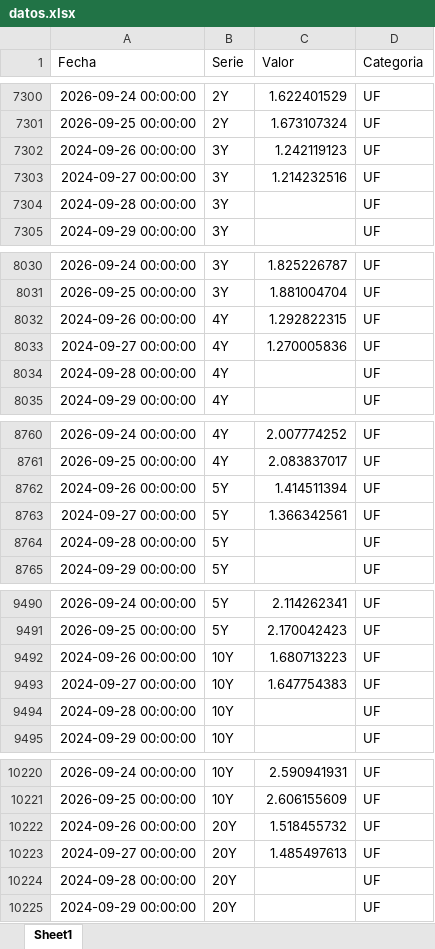
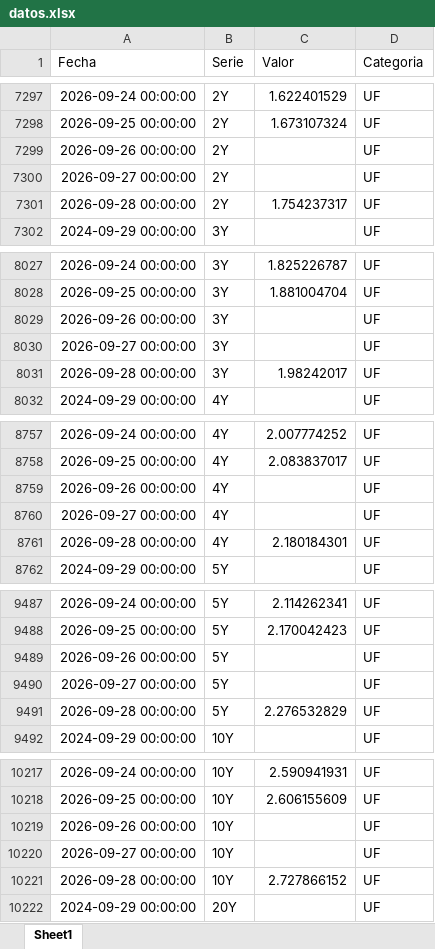
Before and after one commit to desarrollodf/tasas_swap, an Excel workbook: datos.xlsx, sheet Sheet1, drawn as a sheet; only a part is shown, gaps mark what is left out; values as stored, in another font and other column widths than the file's, no borders; removed rows and columns are numbered as before the commit, all else as after; the diff covers the shown part only; the diff names each change by its address in the sheet, - before the commit and + after, or states it on an @@ line.

```diff
--- a/datos.xlsx (sheet Sheet1)
+++ b/datos.xlsx (sheet Sheet1)
-row 7302: 2024-09-26 00:00:00 | 3Y | 1.242119123 | UF
-row 7303: 2024-09-27 00:00:00 | 3Y | 1.214232516 | UF
-A7299 (Fecha): 2024-09-28 00:00:00
+A7299 (Fecha): 2026-09-26 00:00:00
-B7299 (Serie): 3Y
+B7299 (Serie): 2Y
+row 7300: 2026-09-27 00:00:00 | 2Y |  | UF
+row 7301: 2026-09-28 00:00:00 | 2Y | 1.754237317 | UF
-row 8032: 2024-09-26 00:00:00 | 4Y | 1.292822315 | UF
-row 8033: 2024-09-27 00:00:00 | 4Y | 1.270005836 | UF
-A8029 (Fecha): 2024-09-28 00:00:00
+A8029 (Fecha): 2026-09-26 00:00:00
-B8029 (Serie): 4Y
+B8029 (Serie): 3Y
+row 8030: 2026-09-27 00:00:00 | 3Y |  | UF
+row 8031: 2026-09-28 00:00:00 | 3Y | 1.98242017 | UF
-row 8762: 2024-09-26 00:00:00 | 5Y | 1.414511394 | UF
-row 8763: 2024-09-27 00:00:00 | 5Y | 1.366342561 | UF
-A8759 (Fecha): 2024-09-28 00:00:00
+A8759 (Fecha): 2026-09-26 00:00:00
-B8759 (Serie): 5Y
+B8759 (Serie): 4Y
+row 8760: 2026-09-27 00:00:00 | 4Y |  | UF
+row 8761: 2026-09-28 00:00:00 | 4Y | 2.180184301 | UF
-row 9492: 2024-09-26 00:00:00 | 10Y | 1.680713223 | UF
-row 9493: 2024-09-27 00:00:00 | 10Y | 1.647754383 | UF
-A9489 (Fecha): 2024-09-28 00:00:00
+A9489 (Fecha): 2026-09-26 00:00:00
-B9489 (Serie): 10Y
+B9489 (Serie): 5Y
+row 9490: 2026-09-27 00:00:00 | 5Y |  | UF
+row 9491: 2026-09-28 00:00:00 | 5Y | 2.276532829 | UF
-row 10222: 2024-09-26 00:00:00 | 20Y | 1.518455732 | UF
-row 10223: 2024-09-27 00:00:00 | 20Y | 1.485497613 | UF
-A10219 (Fecha): 2024-09-28 00:00:00
+A10219 (Fecha): 2026-09-26 00:00:00
-B10219 (Serie): 20Y
+B10219 (Serie): 10Y
+row 10220: 2026-09-27 00:00:00 | 10Y |  | UF
+row 10221: 2026-09-28 00:00:00 | 10Y | 2.727866152 | UF
```
Also changed, not shown: 31 added rows, 31 removed rows and 22 edited cells elsewhere in this sheet.
